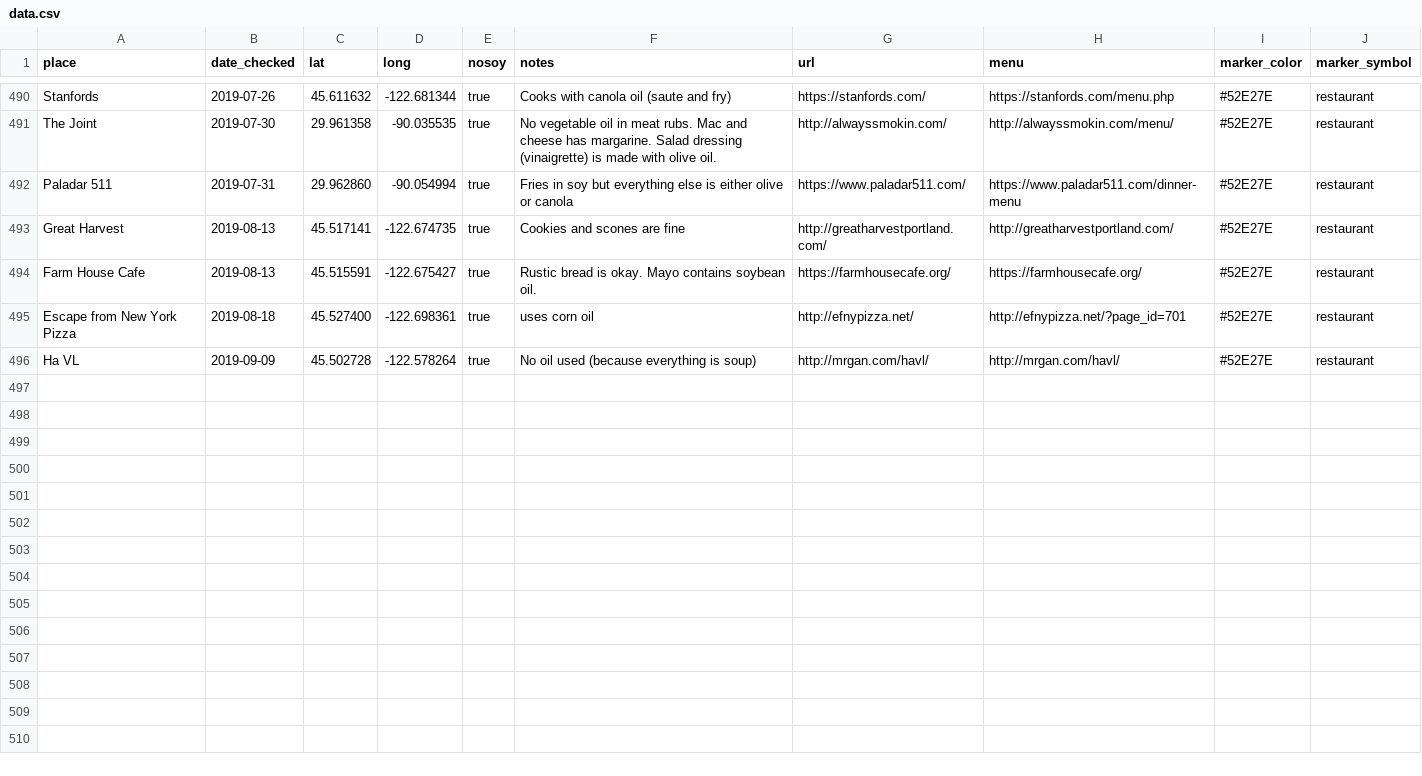
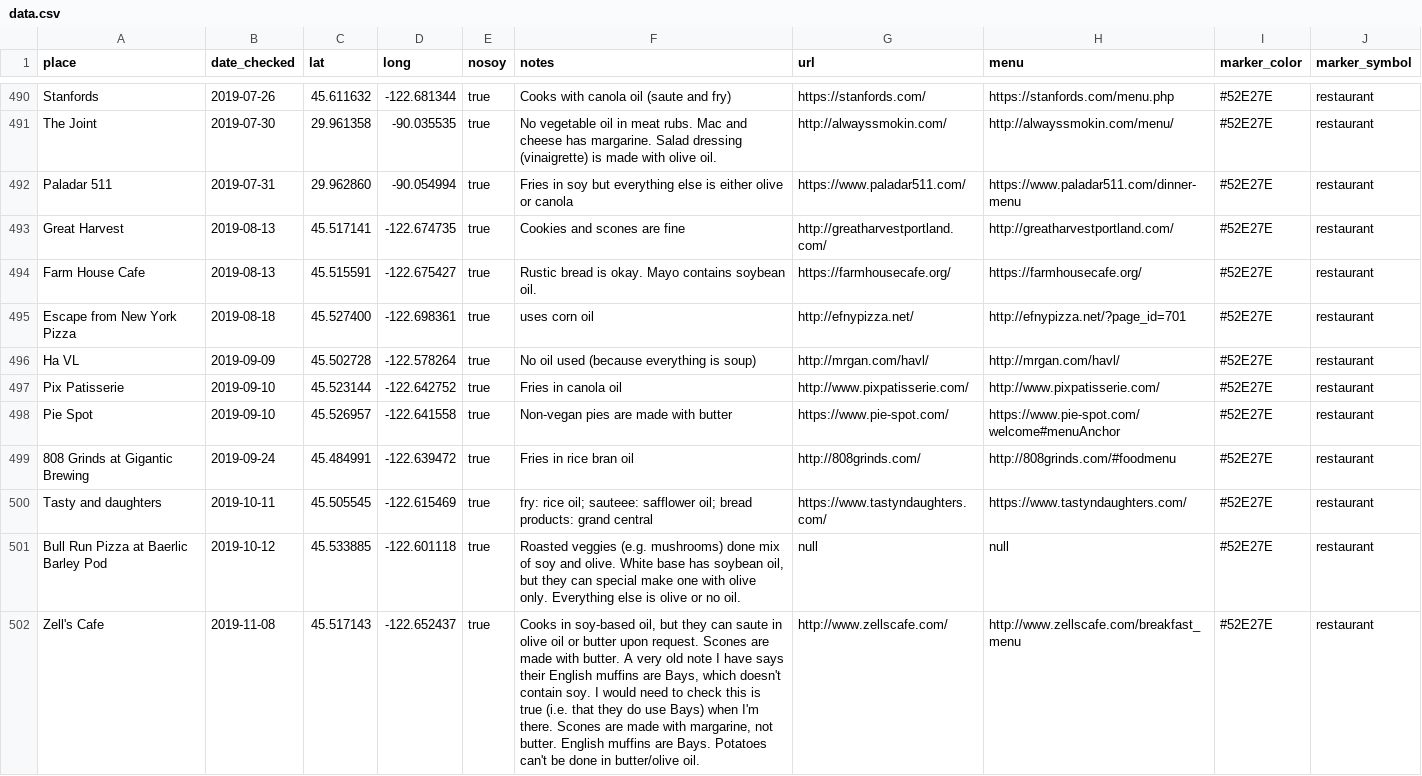
Before and after one commit to sckott/soylocs, a CSV file: data.csv, drawn as a sheet; only a part is shown, gaps mark what is left out; the diff covers the shown part only; the diff names each change by its address in the sheet, - before the commit and + after, or states it on an @@ line.

```diff
--- a/data.csv
+++ b/data.csv
+row 497: Pix Patisserie | 2019-09-10 | 45.523144 | -122.642752 | true | Fries in canola oil | http://www.pixpatisserie.com/ | http://www.pixpatisserie.com/ | #52E27E | restaurant
+row 498: Pie Spot | 2019-09-10 | 45.526957 | -122.641558 | true | Non-vegan pies are made with butter | https://www.pie-spot.com/ | https://www.pie-spot.com/welcome#menuAnchor | #52E27E | restaurant
+row 499: 808 Grinds at Gigantic Brewing | 2019-09-24 | 45.484991 | -122.639472 | true | Fries in rice bran oil | http://808grinds.com/ | http://808grinds.com/#foodmenu | #52E27E | restaurant
+row 500: Tasty and daughters | 2019-10-11 | 45.505545 | -122.615469 | true | fry: rice oil; sauteee: safflower oil; bread products: grand central | https://www.tastyndaughters.com/ | https://www.tastyndaughters.com/ | #52E27E | restaurant
+row 501: Bull Run Pizza at Baerlic Barley Pod | 2019-10-12 | 45.533885 | -122.601118 | true | Roasted veggies (e.g. mushrooms) done mix of soy and olive. White base has soybean oil, but they can special make one with olive only. Everything else is olive or no oil. | null | null | #52E27E | restaurant
+row 502: Zell's Cafe | 2019-11-08 | 45.517143 | -122.652437 | true | Cooks in soy-based oil, but they can saute in olive oil or butter upon request. Scones are made with butter. A very old note I have says their English muffins are Bays, which doesn't contain soy. I would need to check this is true (i.e. that they do use Bays) when I'm there. Scones are made with margarine, not butter. English muffins are Bays. Potatoes can't be done in butter/olive oil. | http://www.zellscafe.com/ | http://www.zellscafe.com/breakfast_menu | #52E27E | restaurant
```
Also changed, not shown: 5 added rows and 3 edited cells elsewhere in this file, 1 other file.
